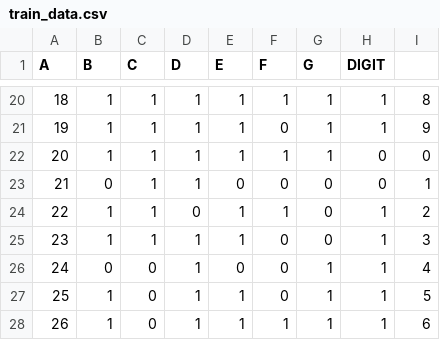
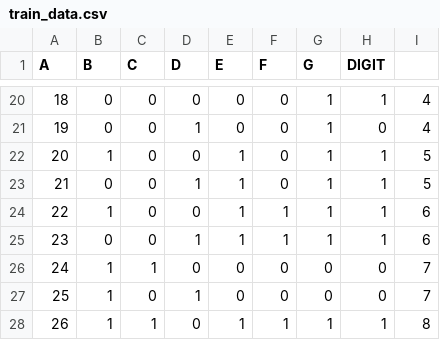
Before and after one commit to yogeshjadhav7/led7-predictor, a CSV file: train_data.csv, drawn as a sheet; only a part is shown, gaps mark what is left out; the diff covers the shown part only.

```diff
--- a/train_data.csv
+++ b/train_data.csv
@@ -20,9 +20,9 @@ A,B,C,D,E,F,G,DIGIT
-18,1,1,1,1,1,1,1,8
-19,1,1,1,1,0,1,1,9
-20,1,1,1,1,1,1,0,0
-21,0,1,1,0,0,0,0,1
-22,1,1,0,1,1,0,1,2
-23,1,1,1,1,0,0,1,3
-24,0,0,1,0,0,1,1,4
-25,1,0,1,1,0,1,1,5
-26,1,0,1,1,1,1,1,6
+18,0,0,0,0,0,1,1,4
+19,0,0,1,0,0,1,0,4
+20,1,0,0,1,0,1,1,5
+21,0,0,1,1,0,1,1,5
+22,1,0,0,1,1,1,1,6
+23,0,0,1,1,1,1,1,6
+24,1,1,0,0,0,0,0,7
+25,1,0,1,0,0,0,0,7
+26,1,1,0,1,1,1,1,8
```
Also changed, not shown: 48 edited cells elsewhere in this file, 2 other files.
